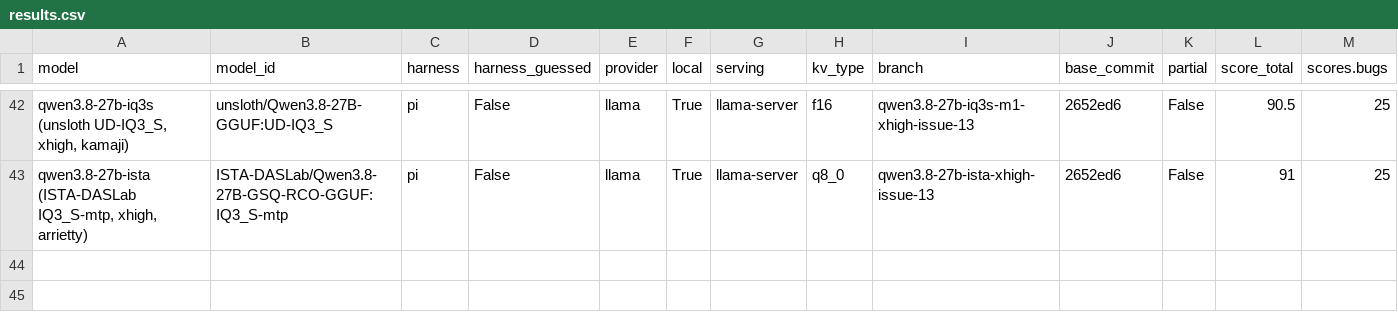
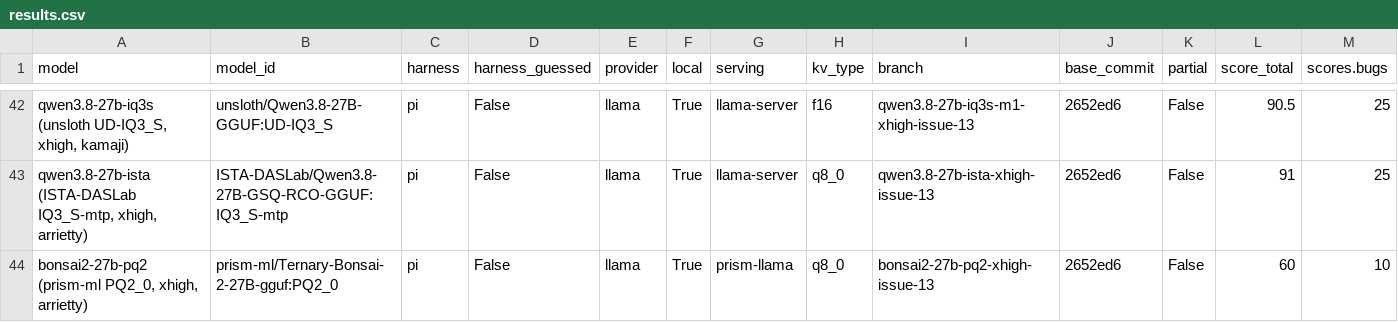
Before and after one commit to irae/choose-a-local-llm, a CSV file: benchmarks/mendel/results.csv, drawn as a sheet; only a part is shown, gaps mark what is left out; rows hold the shown columns only; the diff names each change by its address in the sheet, - before the commit and + after, or states it on an @@ line.

```diff
--- a/benchmarks/mendel/results.csv
+++ b/benchmarks/mendel/results.csv
+row 44: bonsai2-27b-pq2 (prism-ml PQ2_0, xhigh, arrietty) | prism-ml/Ternary-Bonsai-2-27B-gguf:PQ2_0 | pi | False | llama | True | prism-llama | q8_0 | bonsai2-27b-pq2-xhigh-issue-13 | 2652ed6 | False | 60 | 10
```
Also changed, not shown: 16 other files.
